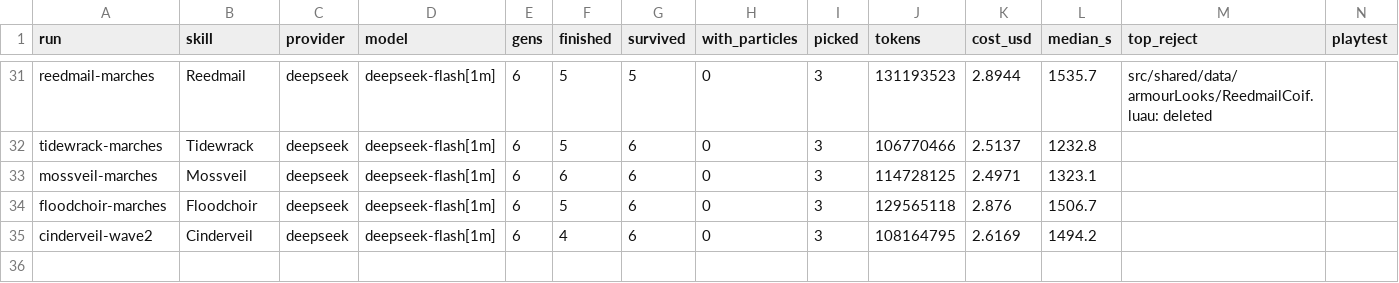
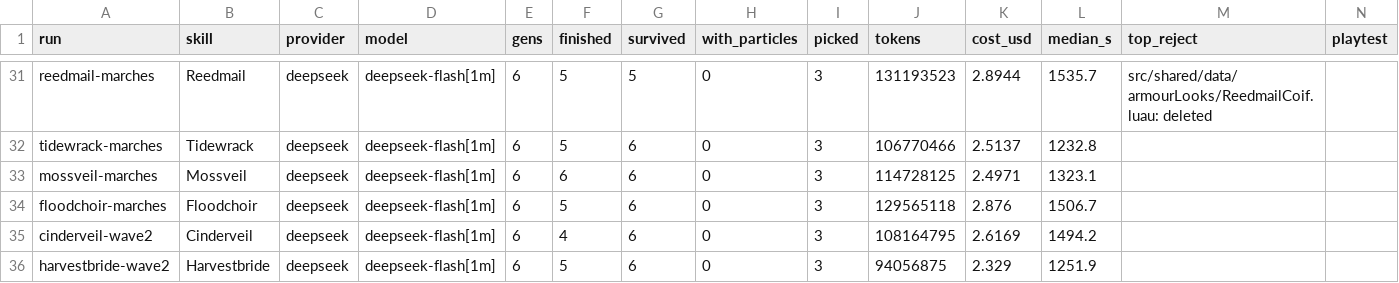
Before and after one commit to singsongallalong/swarm-lab, a CSV file: results/ledger.csv, drawn as a sheet; only a part is shown, gaps mark what is left out; the diff names each change by its address in the sheet, - before the commit and + after, or states it on an @@ line.

```diff
--- a/results/ledger.csv
+++ b/results/ledger.csv
+row 36: harvestbride-wave2 | Harvestbride | deepseek | deepseek-flash[1m] | 6 | 5 | 6 | 0 | 3 | 94056875 | 2.329 | 1251.9
```
Also changed, not shown: 58 other files.
